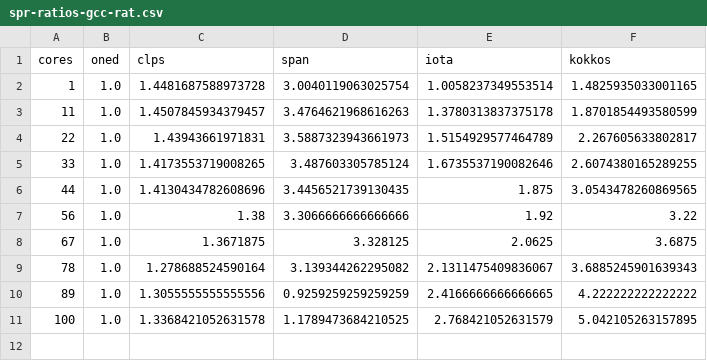
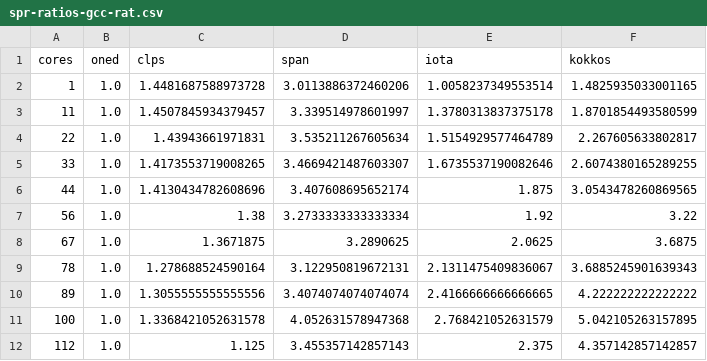
Before and after one commit to VictorEijkhout/diff2d_benchmark, a CSV file: writing/plots/spr-ratios-gcc-rat.csv, drawn as a sheet.

```diff
--- a/writing/plots/spr-ratios-gcc-rat.csv
+++ b/writing/plots/spr-ratios-gcc-rat.csv
@@ -1,11 +1,12 @@
 cores, oned, clps, span, iota, kokkos,
-1, 1.0, 1.4481687588973728, 3.0040119063025754, 1.0058237349553514, 1.4825935033001165,
-11, 1.0, 1.4507845934379457, 3.4764621968616263, 1.3780313837375178, 1.8701854493580599,
-22, 1.0, 1.43943661971831, 3.5887323943661973, 1.5154929577464789, 2.267605633802817,
-33, 1.0, 1.4173553719008265, 3.487603305785124, 1.6735537190082646, 2.6074380165289255,
-44, 1.0, 1.4130434782608696, 3.4456521739130435, 1.875, 3.0543478260869565,
-56, 1.0, 1.38, 3.3066666666666666, 1.92, 3.22,
-67, 1.0, 1.3671875, 3.328125, 2.0625, 3.6875,
-78, 1.0, 1.278688524590164, 3.139344262295082, 2.1311475409836067, 3.6885245901639343,
-89, 1.0, 1.3055555555555556, 0.9259259259259259, 2.4166666666666665, 4.222222222222222,
-100, 1.0, 1.3368421052631578, 1.1789473684210525, 2.768421052631579, 5.042105263157895,
+1, 1.0, 1.4481687588973728, 3.0113886372460206, 1.0058237349553514, 1.4825935033001165,
+11, 1.0, 1.4507845934379457, 3.339514978601997, 1.3780313837375178, 1.8701854493580599,
+22, 1.0, 1.43943661971831, 3.535211267605634, 1.5154929577464789, 2.267605633802817,
+33, 1.0, 1.4173553719008265, 3.4669421487603307, 1.6735537190082646, 2.6074380165289255,
+44, 1.0, 1.4130434782608696, 3.407608695652174, 1.875, 3.0543478260869565,
+56, 1.0, 1.38, 3.2733333333333334, 1.92, 3.22,
+67, 1.0, 1.3671875, 3.2890625, 2.0625, 3.6875,
+78, 1.0, 1.278688524590164, 3.122950819672131, 2.1311475409836067, 3.6885245901639343,
+89, 1.0, 1.3055555555555556, 3.4074074074074074, 2.4166666666666665, 4.222222222222222,
+100, 1.0, 1.3368421052631578, 4.052631578947368, 2.768421052631579, 5.042105263157895,
+112, 1.0, 1.125, 3.455357142857143, 2.375, 4.357142857142857,
```
Also changed, not shown: writing/plots/spr-ratios-gcc.csv, 9 other files.
